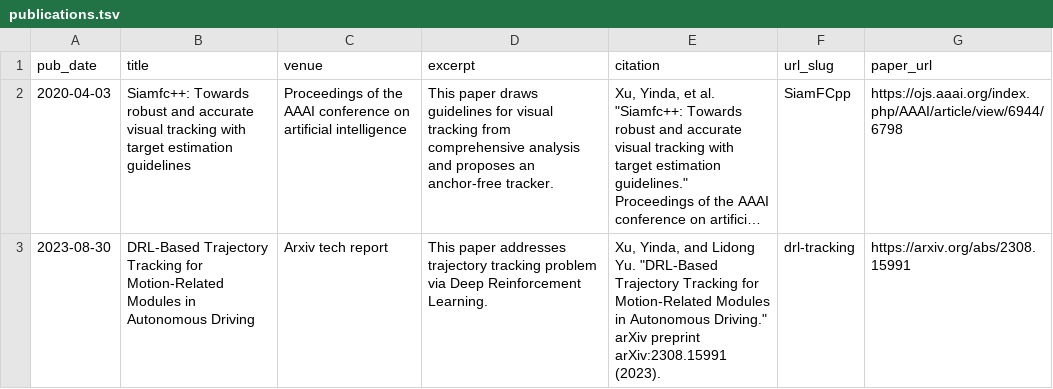
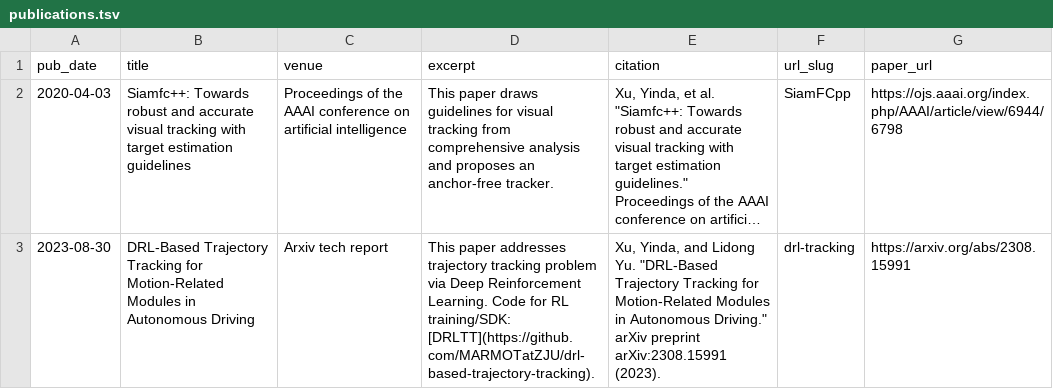
Before and after one commit to MARMOTatZJU/marmotatzju.github.io, a TSV file: markdown_generator/publications.tsv, drawn as a sheet; long unchanged cells end in …; the diff names each change by its address in the sheet, - before the commit and + after, or states it on an @@ line.

Commit message:
[xyd/publication] update publications
- markdown_generator/publications.tsv
- markdown_generator/publications.py

```diff
--- a/markdown_generator/publications.tsv
+++ b/markdown_generator/publications.tsv
-D3 (excerpt): …Reinforcement Learning.
+D3 (excerpt): …Reinforcement Learning. Code for RL training/SDK: [DRLTT](https://github.com/MARMOTatZJU/drl-based-trajectory-tracking).
```
Also changed, not shown: 1 other file.
